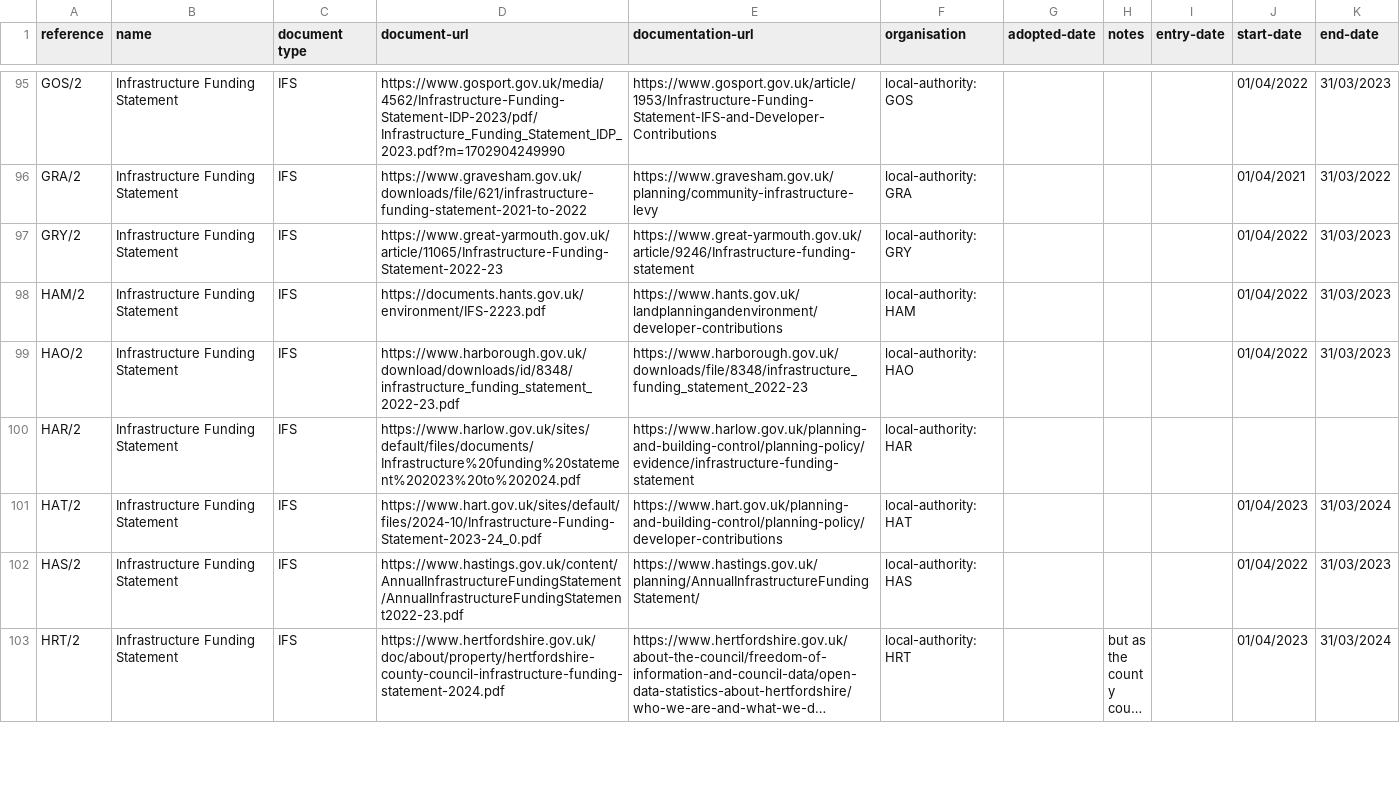
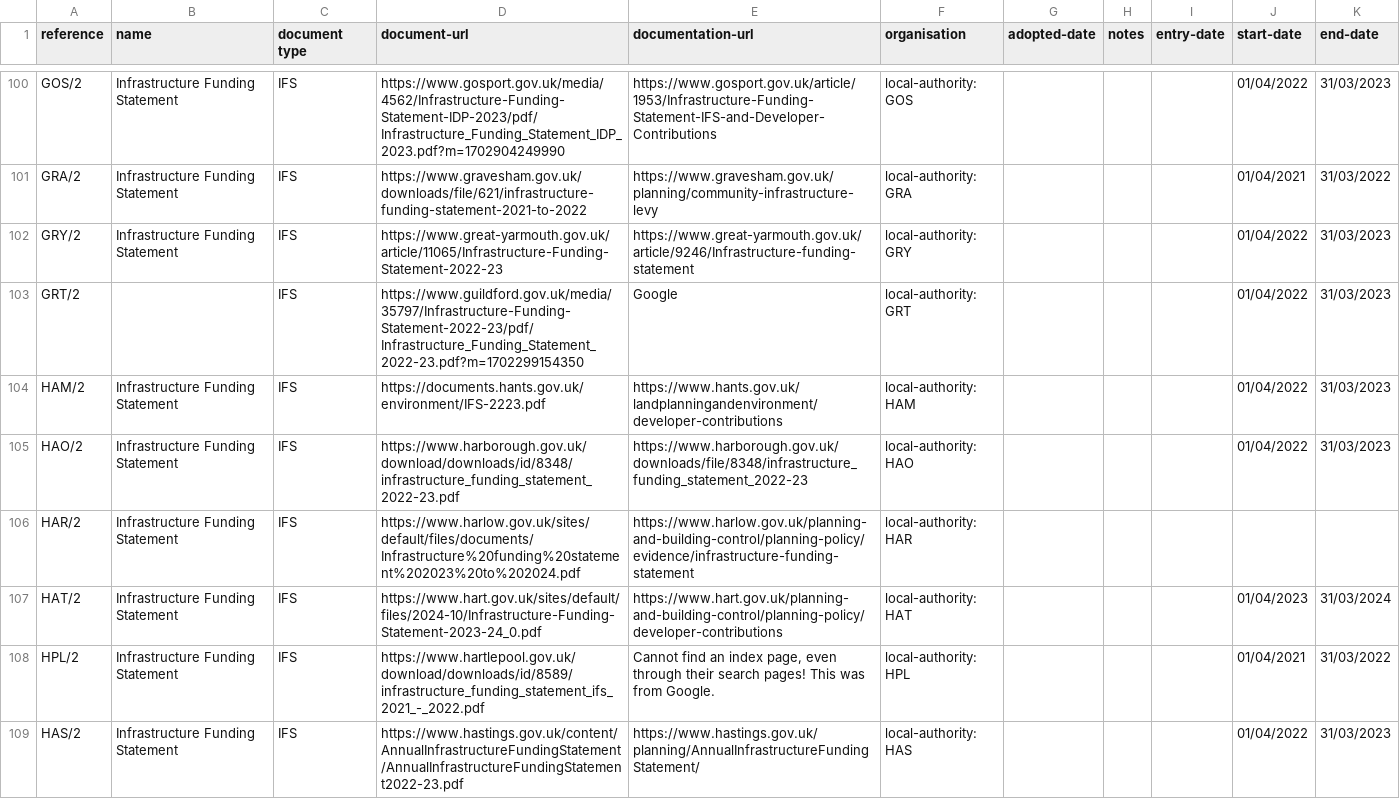
Before and after one commit to digital-land/planning-data-analysis, a CSV file: cil_infrastructure_funding/ifs_dataset.csv (was CIL/output/ifs_dataset.csv), drawn as a sheet; only a part is shown, gaps mark what is left out; the shorter side is filled out with more unchanged rows; long unchanged cells end in …; the diff covers the shown part only; the diff names each change by its address in the sheet, - before the commit and + after, or states it on an @@ line.

```diff
--- a/CIL/output/ifs_dataset.csv
+++ b/cil_infrastructure_funding/ifs_dataset.csv
+row 103: GRT/2 |  | IFS | https://www.guildford.gov.uk/media/35797/Infrastructure-Funding-Statement-2022-23/pdf/Infrastructure_Funding_Statement_2022-23.pdf?m=1702299154350 | Google | local-authority: GRT |  |  |  | 01/04/2022 | 31/03/2023
+row 108: HPL/2 | Infrastructure Funding Statement | IFS | https://www.hartlepool.gov.uk/download/downloads/id/8589/infrastructure_funding_statement_ifs_2021_-_2022.pdf | Cannot find an index page, even through their search pages! This was from Google. | local-authority: HPL |  |  |  | 01/04/2021 | 31/03/2022
```
Also changed, not shown: 11 added rows elsewhere in this file, cil_infrastructure_funding/cil_dataset.csv, 4 other files.
